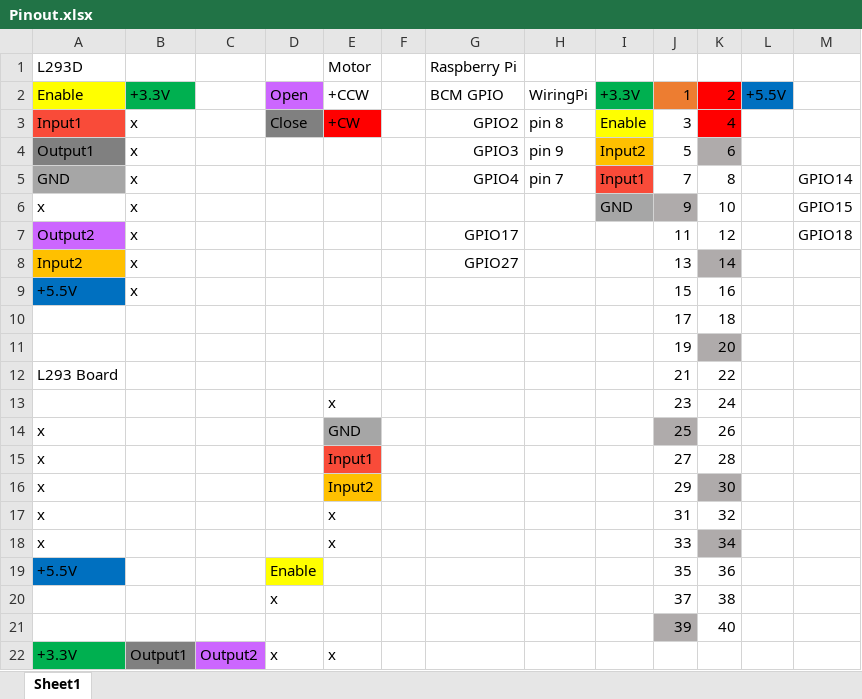
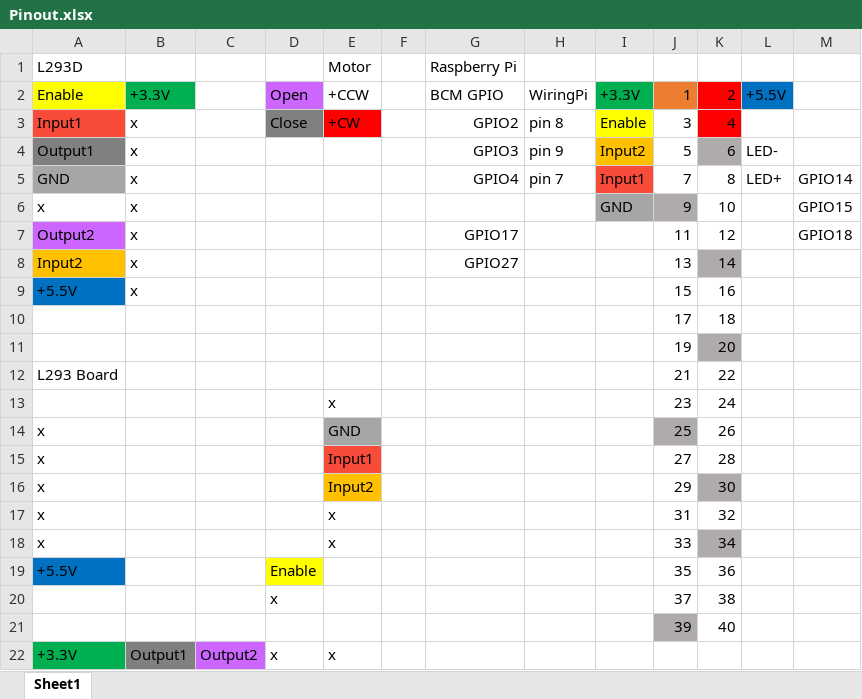
Before and after one commit to ivan-shaporov/CatFeeder, an Excel workbook: Hardware/Pinout.xlsx, sheet Sheet1, drawn as a sheet; values as stored, in another font and other column widths than the file's, no borders; the diff names each change by its address in the sheet, - before the commit and + after, or states it on an @@ line.

```diff
--- a/Hardware/Pinout.xlsx (sheet Sheet1)
+++ b/Hardware/Pinout.xlsx (sheet Sheet1)
-L4: (empty)
+L4: LED-
-L5: (empty)
+L5: LED+
```
Also changed, not shown: 3 other files.
